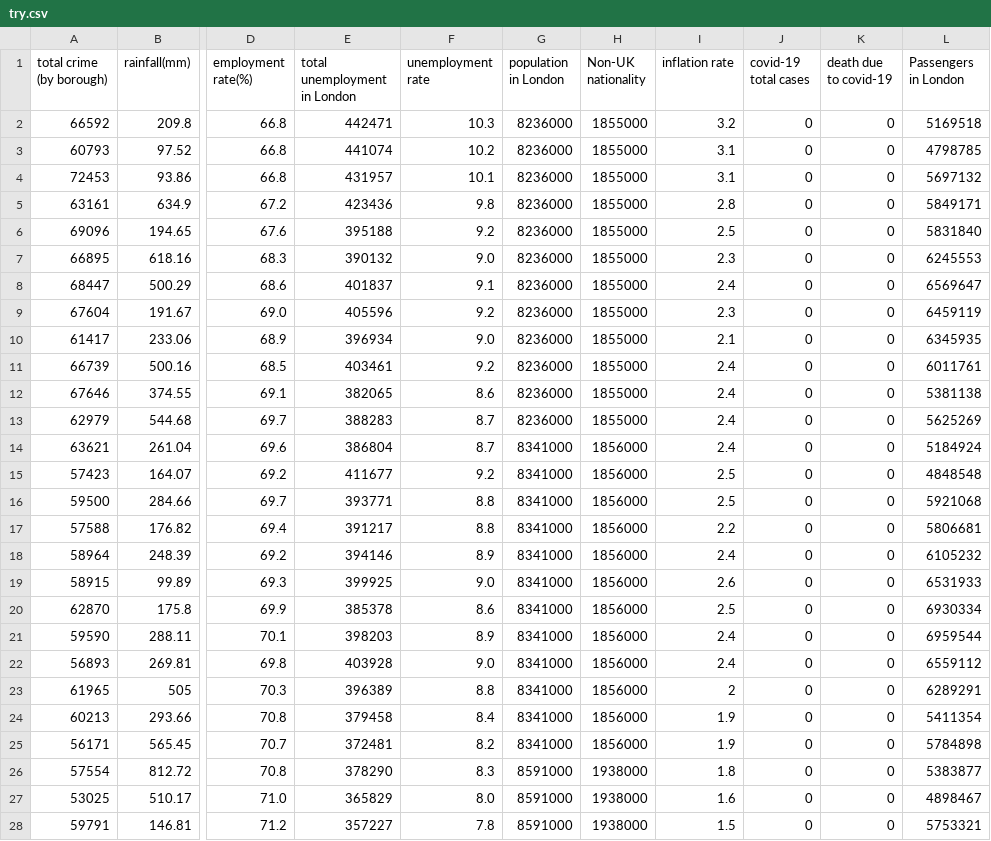
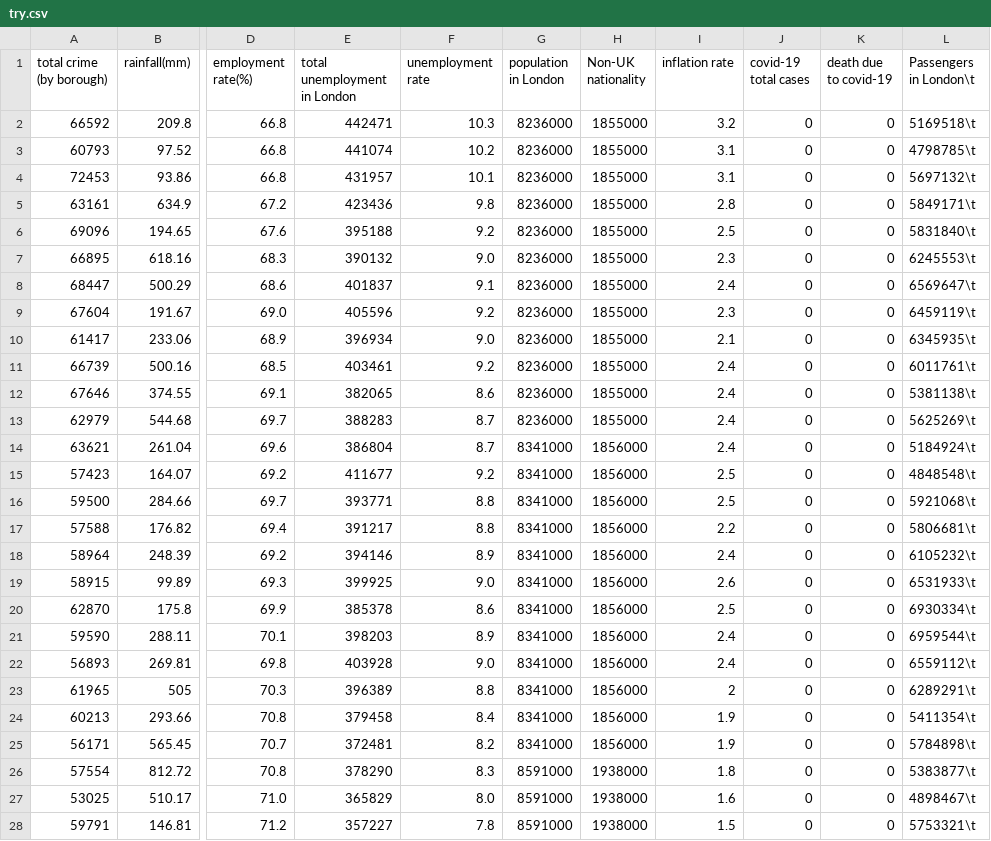
Before and after one commit to xinyi8888/xinyi8888-007-group-presentation, a CSV file: try.csv, drawn as a sheet; only a part is shown, gaps mark what is left out; the diff covers the shown part only; the diff names each change by its address in the sheet, - before the commit and + after, or states it on an @@ line.

Commit message:
Update try.csv

```diff
--- a/try.csv
+++ b/try.csv
-L1: Passengers in London
+L1: Passengers in London\t
-L2 (Passengers in London\t): 5169518
+L2 (Passengers in London\t): 5169518\t
-L3 (Passengers in London\t): 4798785
+L3 (Passengers in London\t): 4798785\t
-L4 (Passengers in London\t): 5697132
+L4 (Passengers in London\t): 5697132\t
-L5 (Passengers in London\t): 5849171
+L5 (Passengers in London\t): 5849171\t
-L6 (Passengers in London\t): 5831840
+L6 (Passengers in London\t): 5831840\t
-L7 (Passengers in London\t): 6245553
+L7 (Passengers in London\t): 6245553\t
-L8 (Passengers in London\t): 6569647
+L8 (Passengers in London\t): 6569647\t
-L9 (Passengers in London\t): 6459119
+L9 (Passengers in London\t): 6459119\t
-L10 (Passengers in London\t): 6345935
+L10 (Passengers in London\t): 6345935\t
-L11 (Passengers in London\t): 6011761
+L11 (Passengers in London\t): 6011761\t
-L12 (Passengers in London\t): 5381138
+L12 (Passengers in London\t): 5381138\t
-L13 (Passengers in London\t): 5625269
+L13 (Passengers in London\t): 5625269\t
-L14 (Passengers in London\t): 5184924
+L14 (Passengers in London\t): 5184924\t
-L15 (Passengers in London\t): 4848548
+L15 (Passengers in London\t): 4848548\t
-L16 (Passengers in London\t): 5921068
+L16 (Passengers in London\t): 5921068\t
-L17 (Passengers in London\t): 5806681
+L17 (Passengers in London\t): 5806681\t
-L18 (Passengers in London\t): 6105232
+L18 (Passengers in London\t): 6105232\t
-L19 (Passengers in London\t): 6531933
+L19 (Passengers in London\t): 6531933\t
-L20 (Passengers in London\t): 6930334
+L20 (Passengers in London\t): 6930334\t
-L21 (Passengers in London\t): 6959544
+L21 (Passengers in London\t): 6959544\t
-L22 (Passengers in London\t): 6559112
+L22 (Passengers in London\t): 6559112\t
-L23 (Passengers in London\t): 6289291
+L23 (Passengers in London\t): 6289291\t
-L24 (Passengers in London\t): 5411354
+L24 (Passengers in London\t): 5411354\t
-L25 (Passengers in London\t): 5784898
+L25 (Passengers in London\t): 5784898\t
-L26 (Passengers in London\t): 5383877
+L26 (Passengers in London\t): 5383877\t
-L27 (Passengers in London\t): 4898467
+L27 (Passengers in London\t): 4898467\t
-L28 (Passengers in London\t): 5753321
+L28 (Passengers in London\t): 5753321\t
```
Also changed, not shown: 81 edited cells elsewhere in this file.
